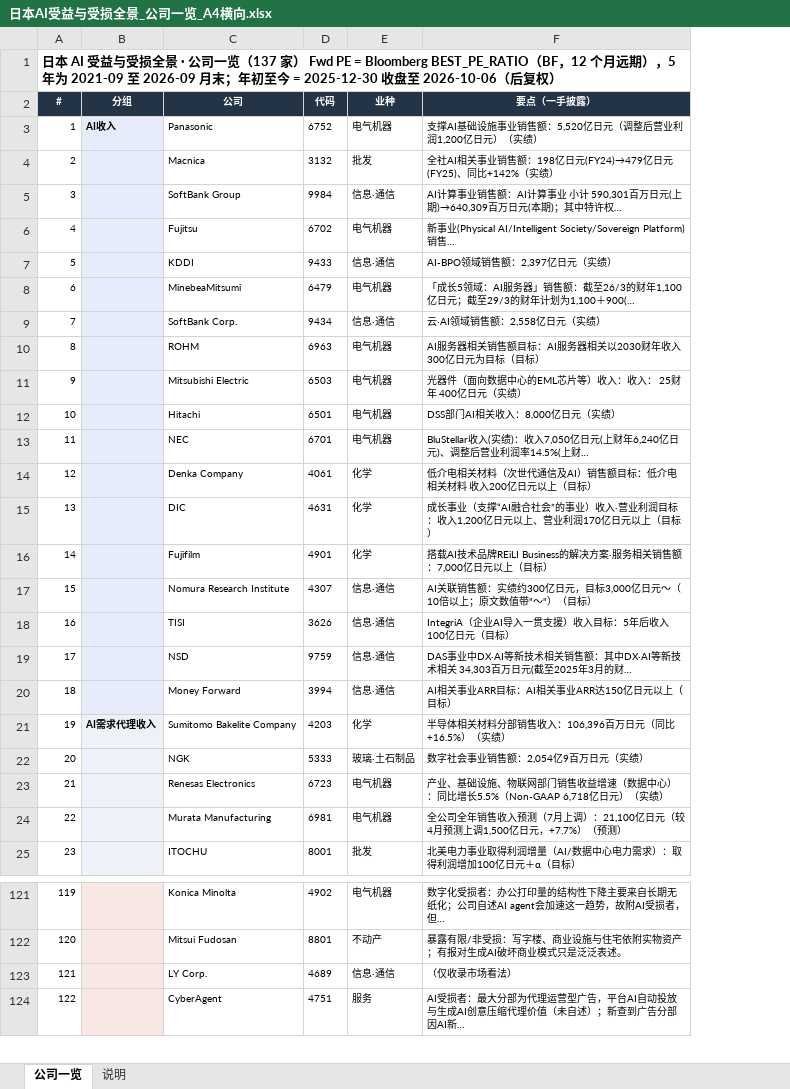
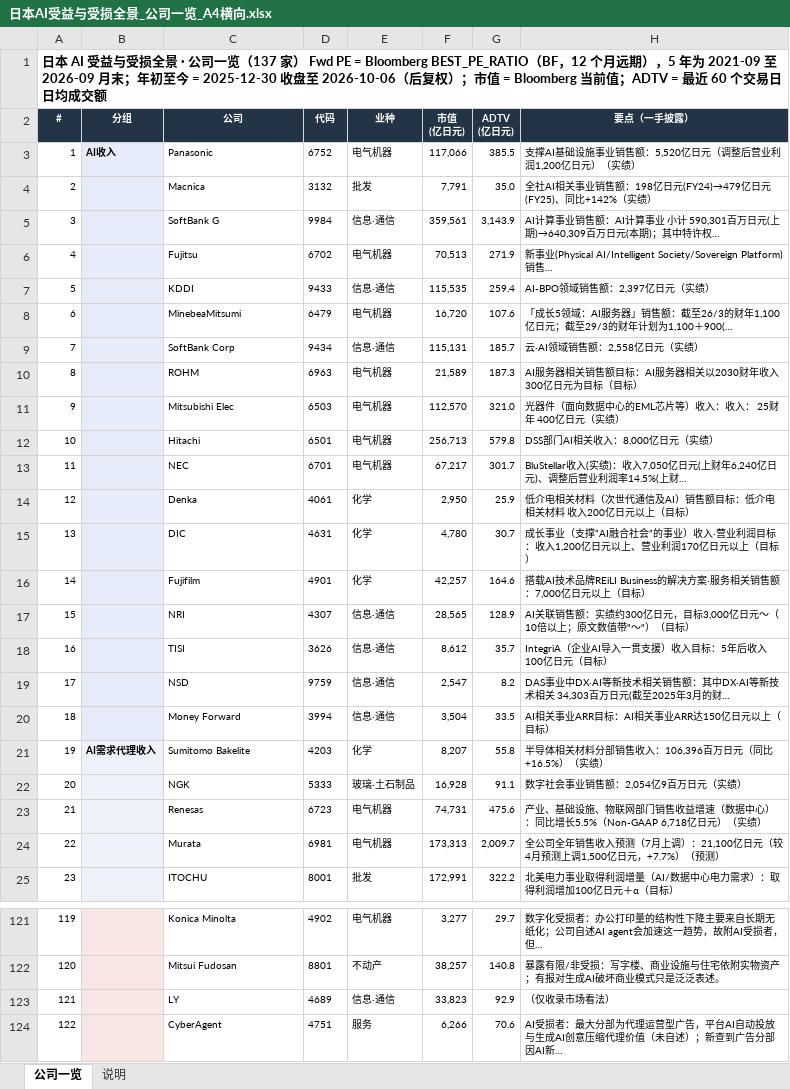
Before and after one commit to jazzpasta/cybersteady, an Excel workbook: 日本AI受益与受损全景_公司一览_A4横向.xlsx, sheet 公司一览, drawn as a sheet; only a part is shown, gaps mark what is left out; values as stored, in another font and other column widths than the file's, no borders; conditional formats not drawn; the diff covers the shown part only; the diff names each change by its address in the sheet, - before the commit and + after, or states it on an @@ line.

Commit message:
Add files via upload

```diff
--- a/日本AI受益与受损全景_公司一览_A4横向.xlsx (sheet 公司一览)
+++ b/日本AI受益与受损全景_公司一览_A4横向.xlsx (sheet 公司一览)
+column F (市值 (亿日元)), rows 3-25: 117,066 | 7,791 | 359,561 | 70,513 | 115,535 | 16,720 | 115,131 | 21,589 | 112,570 | 256,713 | 67,217 | 2,950 | 4,780 | 42,257 | 28,565 | 8,612 | 2,547 | 3,504 | 8,207 | 16,928 | 74,731 | 173,313 | 172,991; rows 121-124: 3,277 | 38,257 | 33,823 | 6,266
+column G (ADTV (亿日元)), rows 3-25: 385.5 | 35.0 | 3,143.9 | 271.9 | 259.4 | 107.6 | 185.7 | 187.3 | 321.0 | 579.8 | 301.7 | 25.9 | 30.7 | 164.6 | 128.9 | 35.7 | 8.2 | 33.5 | 55.8 | 91.1 | 475.6 | 2,009.7 | 322.2; rows 121-124: 29.7 | 140.8 | 92.9 | 70.6
-A1 (#): …后复权）
+A1 (#): …后复权）；市值 = Bloomberg 当前值；ADTV = 最近 60 个交易日日均成交额
-C5 (公司): SoftBank Group
+C5 (公司): SoftBank G
-C9 (公司): SoftBank Corp.
+C9 (公司): SoftBank Corp
-C11 (公司): Mitsubishi Electric
+C11 (公司): Mitsubishi Elec
-C14 (公司): Denka Company
+C14 (公司): Denka
-C17 (公司): Nomura Research Institute
+C17 (公司): NRI
-C21 (公司): Sumitomo Bakelite Company
+C21 (公司): Sumitomo Bakelite
-C23 (公司): Renesas Electronics
+C23 (公司): Renesas
-C24 (公司): Murata Manufacturing
+C24 (公司): Murata
-C123 (公司): LY Corp.
+C123 (公司): LY
```
Also changed, not shown: 25 edited cells elsewhere in this sheet.
